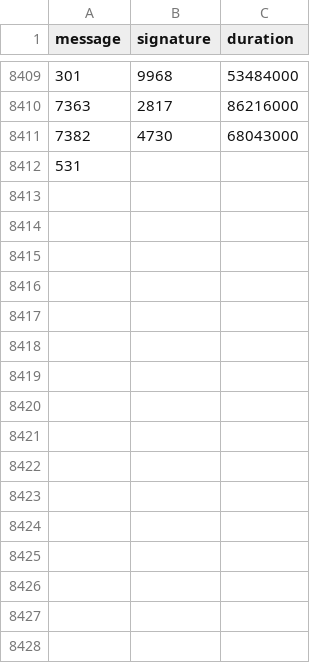
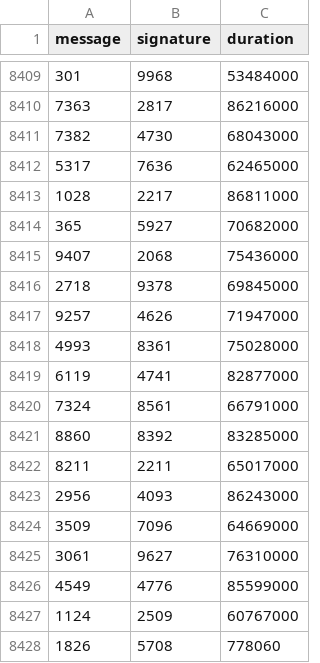
Before and after one commit to nicopupupu/QGIS_Package_Installer, a CSV file: 5ms_sleep.csv, drawn as a sheet; only a part is shown, gaps mark what is left out.

Commit message:
v2.8

```diff
--- a/5ms_sleep.csv
+++ b/5ms_sleep.csv
@@ -8411,2 +8411,18 @@ message,signature,duration
 7382,4730,68043000
-531
+5317,7636,62465000
+1028,2217,86811000
+365,5927,70682000
+9407,2068,75436000
+2718,9378,69845000
+9257,4626,71947000
+4993,8361,75028000
+6119,4741,82877000
+7324,8561,66791000
+8860,8392,83285000
+8211,2211,65017000
+2956,4093,86243000
+3509,7096,64669000
+3061,9627,76310000
+4549,4776,85599000
+1124,2509,60767000
+1826,5708,778060
```
